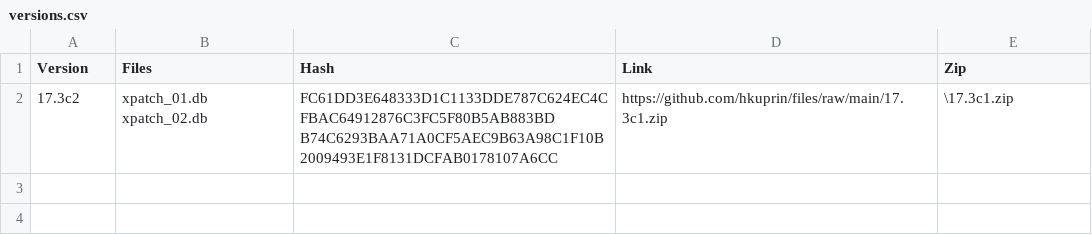
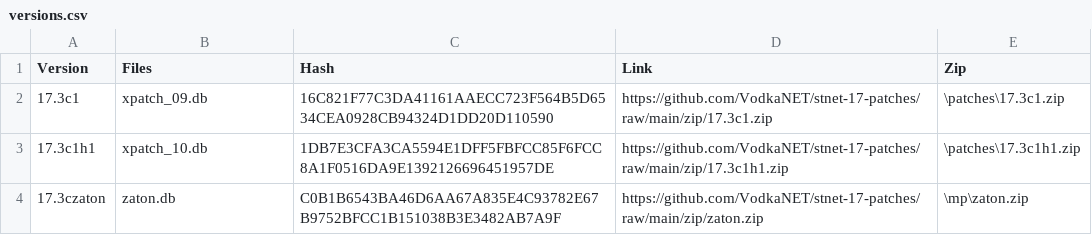
Before and after one commit to STNET-ONLINE/PowerShellUpdater, a CSV file: versions.csv, drawn as a sheet; removed rows and columns are numbered as before the commit, all else as after; the diff names each change by its address in the sheet, - before the commit and + after, or states it on an @@ line.

Commit message:
Update versions.csv

```diff
--- a/versions.csv
+++ b/versions.csv
-row 2: 17.3c2 | xpatch_01.db xpatch_02.db | FC61DD3E648333D1C1133DDE787C624EC4CFBAC64912876C3FC5F80B5AB883BD B74C6293BAA71A0CF5AEC9B63A98C1F10B2009493E1F8131DCFAB0178107A6CC | https://github.com/hkuprin/files/raw/main/17.3c1.zip | \17.3c1.zip
+row 2: 17.3c1 | xpatch_09.db | 16C821F77C3DA41161AAECC723F564B5D6534CEA0928CB94324D1DD20D110590 | https://github.com/VodkaNET/stnet-17-patches/raw/main/zip/17.3c1.zip | \patches\17.3c1.zip
+row 3: 17.3c1h1 | xpatch_10.db | 1DB7E3CFA3CA5594E1DFF5FBFCC85F6FCC8A1F0516DA9E1392126696451957DE | https://github.com/VodkaNET/stnet-17-patches/raw/main/zip/17.3c1h1.zip | \patches\17.3c1h1.zip
+row 4: 17.3czaton | zaton.db | C0B1B6543BA46D6AA67A835E4C93782E67B9752BFCC1B151038B3E3482AB7A9F | https://github.com/VodkaNET/stnet-17-patches/raw/main/zip/zaton.zip | \mp\zaton.zip
```
